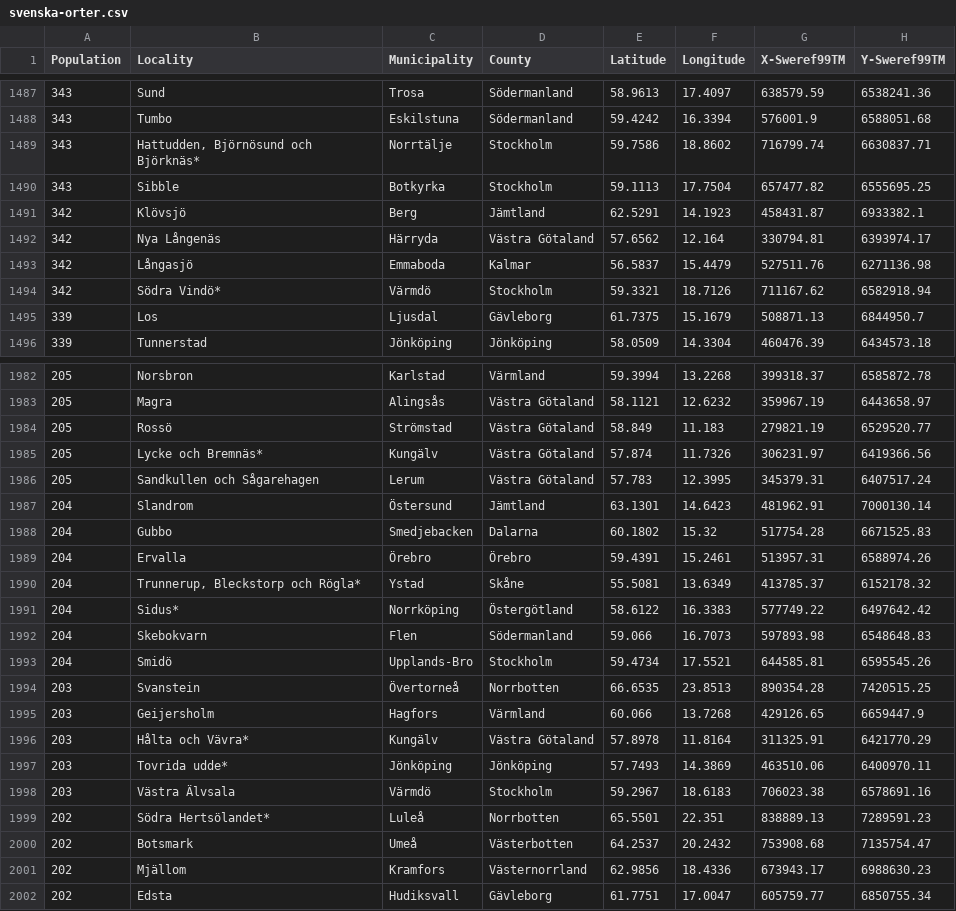
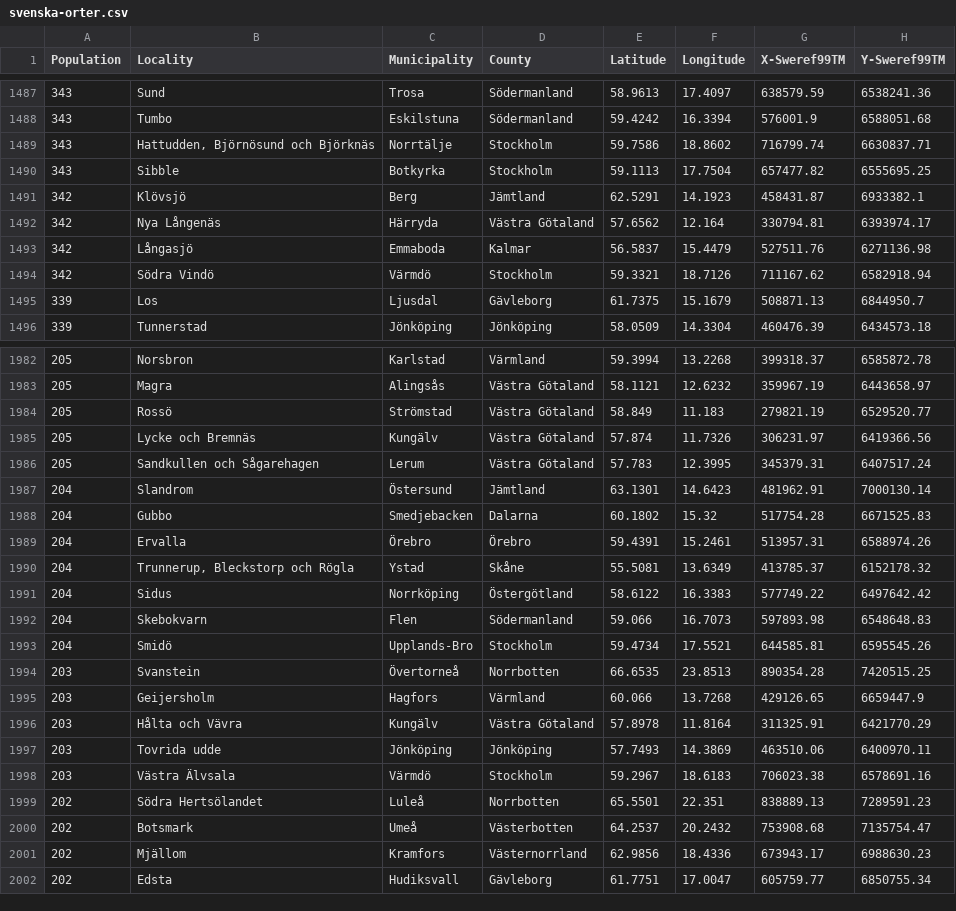
Before and after one commit to hej2010/svenska-orter, a CSV file: src/svenska-orter.csv, drawn as a sheet; only a part is shown, gaps mark what is left out; the diff covers the shown part only.

Commit message:
Remove asterisk from locality

```diff
--- a/src/svenska-orter.csv
+++ b/src/svenska-orter.csv
@@ -1488,3 +1488,3 @@ Population,Locality,Municipality,County,Latitude,Longitude,X-Sweref99TM,Y-Sweref
 343,"Tumbo",Eskilstuna,Södermanland,59.4242,16.3394,576001.9,6588051.68
-343,"Hattudden, Björnösund och Björknäs*",Norrtälje,Stockholm,59.7586,18.8602,716799.74,6630837.71
+343,"Hattudden, Björnösund och Björknäs",Norrtälje,Stockholm,59.7586,18.8602,716799.74,6630837.71
 343,"Sibble",Botkyrka,Stockholm,59.1113,17.7504,657477.82,6555695.25
@@ -1493,3 +1493,3 @@ Population,Locality,Municipality,County,Latitude,Longitude,X-Sweref99TM,Y-Sweref
 342,"Långasjö",Emmaboda,Kalmar,56.5837,15.4479,527511.76,6271136.98
-342,"Södra Vindö*",Värmdö,Stockholm,59.3321,18.7126,711167.62,6582918.94
+342,"Södra Vindö",Värmdö,Stockholm,59.3321,18.7126,711167.62,6582918.94
 339,"Los",Ljusdal,Gävleborg,61.7375,15.1679,508871.13,6844950.7
@@ -1984,3 +1984,3 @@ Population,Locality,Municipality,County,Latitude,Longitude,X-Sweref99TM,Y-Sweref
 205,"Rossö",Strömstad,Västra Götaland,58.849,11.183,279821.19,6529520.77
-205,"Lycke och Bremnäs*",Kungälv,Västra Götaland,57.874,11.7326,306231.97,6419366.56
+205,"Lycke och Bremnäs",Kungälv,Västra Götaland,57.874,11.7326,306231.97,6419366.56
 205,"Sandkullen och Sågarehagen",Lerum,Västra Götaland,57.783,12.3995,345379.31,6407517.24
@@ -1989,4 +1989,4 @@ Population,Locality,Municipality,County,Latitude,Longitude,X-Sweref99TM,Y-Sweref
 204,"Ervalla",Örebro,Örebro,59.4391,15.2461,513957.31,6588974.26
-204,"Trunnerup, Bleckstorp och Rögla*",Ystad,Skåne,55.5081,13.6349,413785.37,6152178.32
-204,"Sidus*",Norrköping,Östergötland,58.6122,16.3383,577749.22,6497642.42
+204,"Trunnerup, Bleckstorp och Rögla",Ystad,Skåne,55.5081,13.6349,413785.37,6152178.32
+204,"Sidus",Norrköping,Östergötland,58.6122,16.3383,577749.22,6497642.42
 204,"Skebokvarn",Flen,Södermanland,59.066,16.7073,597893.98,6548648.83
@@ -1995,6 +1995,6 @@ Population,Locality,Municipality,County,Latitude,Longitude,X-Sweref99TM,Y-Sweref
 203,"Geijersholm",Hagfors,Värmland,60.066,13.7268,429126.65,6659447.9
-203,"Hålta och Vävra*",Kungälv,Västra Götaland,57.8978,11.8164,311325.91,6421770.29
-203,"Tovrida udde*",Jönköping,Jönköping,57.7493,14.3869,463510.06,6400970.11
+203,"Hålta och Vävra",Kungälv,Västra Götaland,57.8978,11.8164,311325.91,6421770.29
+203,"Tovrida udde",Jönköping,Jönköping,57.7493,14.3869,463510.06,6400970.11
 203,"Västra Älvsala",Värmdö,Stockholm,59.2967,18.6183,706023.38,6578691.16
-202,"Södra Hertsölandet*",Luleå,Norrbotten,65.5501,22.351,838889.13,7289591.23
+202,"Södra Hertsölandet",Luleå,Norrbotten,65.5501,22.351,838889.13,7289591.23
 202,"Botsmark",Umeå,Västerbotten,64.2537,20.2432,753908.68,7135754.47
```
Also changed, not shown: 17 edited cells elsewhere in this file, 2 other files.
